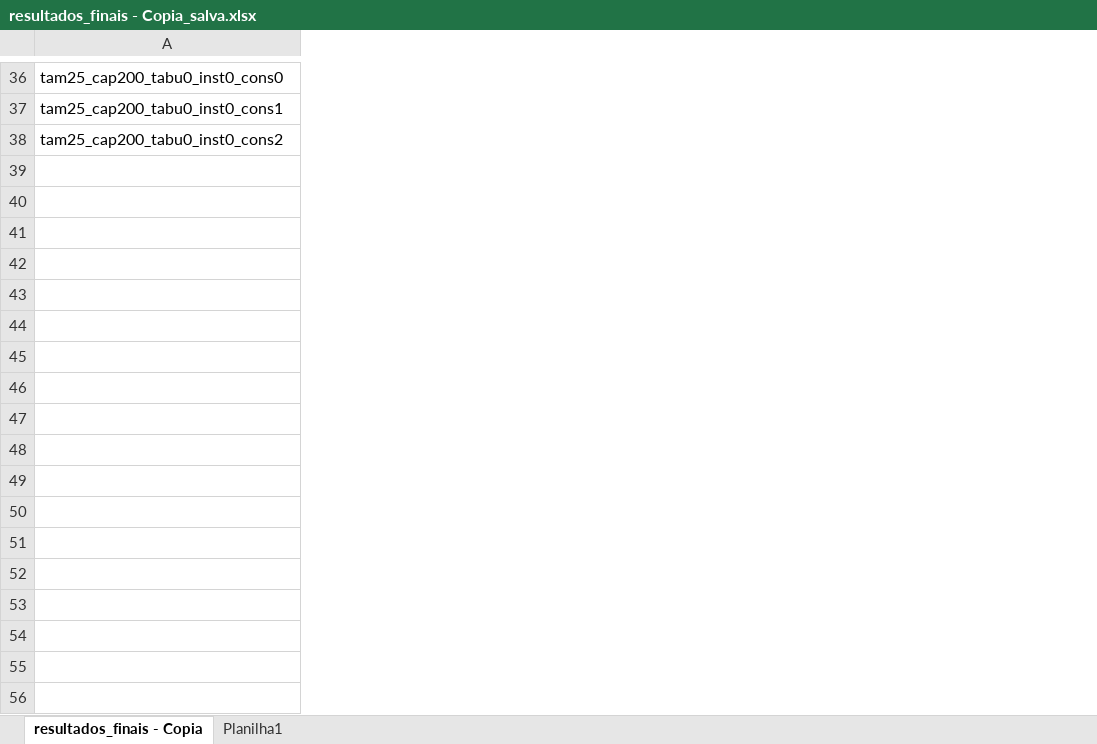
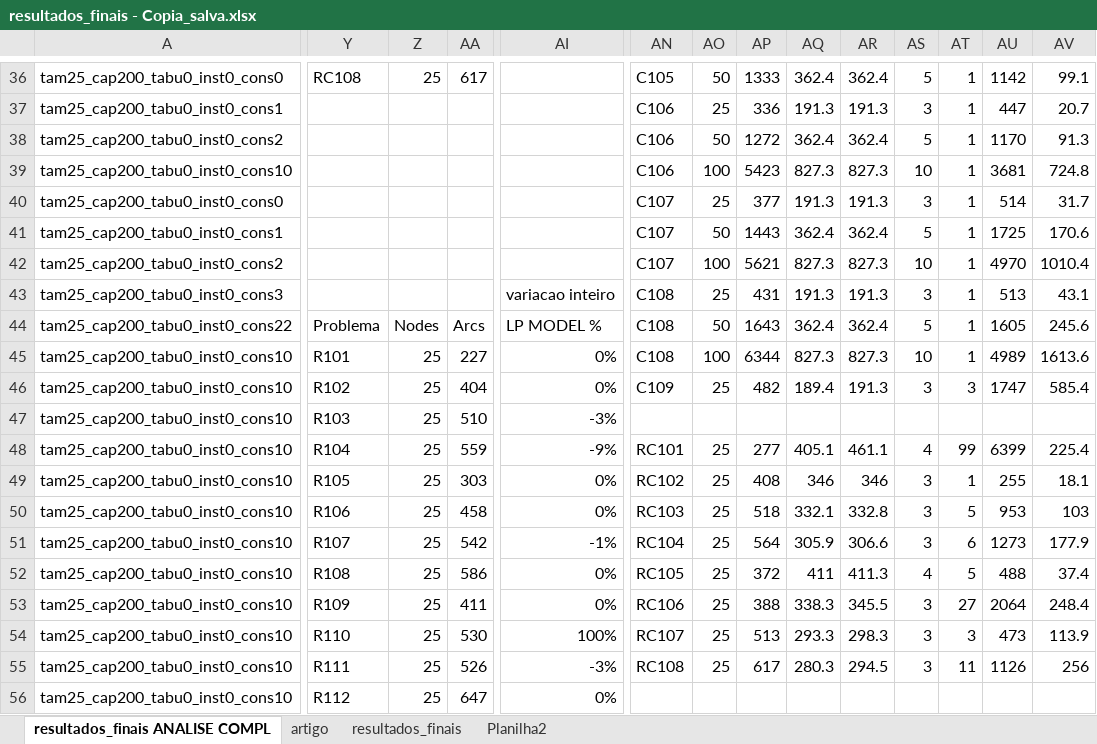
Before and after one commit to diefersonflori/BP_VRPTW, an Excel workbook: resultados_finais - Copia_salva.xlsx, sheet resultados_finais ANALISE COMPL, drawn as a sheet; only a part is shown, gaps mark what is left out; values as stored, in another font and other column widths than the file's, no cell formats; charts and pictures not drawn; rows hold the shown columns only; the diff covers the shown part only; the diff names each change by its address in the sheet, - before the commit and + after, or states it on an @@ line.

```diff
--- a/resultados_finais - Copia_salva.xlsx (sheet resultados_finais ANALISE COMPL)
+++ b/resultados_finais - Copia_salva.xlsx (sheet resultados_finais ANALISE COMPL)
-sheet tab: resultados_finais - Copia
+sheet tab: resultados_finais ANALISE COMPL
-sheet tab: Planilha1
+sheet tab: artigo
+sheet tab: resultados_finais
+sheet tab: Planilha2
+column Y, row 36: RC108
+column Z, row 36: 25
+column AA, row 36: 617
+column AI, empty
+column AN, rows 36-38: C105 | C106 | C106
+column AO, rows 36-38: 50 | 25 | 50
+column AP, rows 36-38: 1333 | 336 | 1272
+column AQ, rows 36-38: 362.4 | 191.3 | 362.4
+column AR, rows 36-38: 362.4 | 191.3 | 362.4
+column AS, rows 36-38: 5 | 3 | 5
+column AT, rows 36-38: all 1
+column AU, rows 36-38: 1142 | 447 | 1170
+column AV, rows 36-38: 99.1 | 20.7 | 91.3
+row 39: tam25_cap200_tabu0_inst0_cons10 |  |  |  |  | C106 | 100 | 5423 | 827.3 | 827.3 | 10 | 1 | 3681 | 724.8
+row 40: tam25_cap200_tabu0_inst0_cons0 |  |  |  |  | C107 | 25 | 377 | 191.3 | 191.3 | 3 | 1 | 514 | 31.7
+row 41: tam25_cap200_tabu0_inst0_cons1 |  |  |  |  | C107 | 50 | 1443 | 362.4 | 362.4 | 5 | 1 | 1725 | 170.6
+row 42: tam25_cap200_tabu0_inst0_cons2 |  |  |  |  | C107 | 100 | 5621 | 827.3 | 827.3 | 10 | 1 | 4970 | 1010.4
+row 43: tam25_cap200_tabu0_inst0_cons3 |  |  |  | variacao inteiro | C108 | 25 | 431 | 191.3 | 191.3 | 3 | 1 | 513 | 43.1
+row 44: tam25_cap200_tabu0_inst0_cons22 | Problema | Nodes | Arcs | LP MODEL % | C108 | 50 | 1643 | 362.4 | 362.4 | 5 | 1 | 1605 | 245.6
+row 45: tam25_cap200_tabu0_inst0_cons10 | R101 | 25 | 227 | 0% | C108 | 100 | 6344 | 827.3 | 827.3 | 10 | 1 | 4989 | 1613.6
+row 46: tam25_cap200_tabu0_inst0_cons10 | R102 | 25 | 404 | 0% | C109 | 25 | 482 | 189.4 | 191.3 | 3 | 3 | 1747 | 585.4
+row 47: tam25_cap200_tabu0_inst0_cons10 | R103 | 25 | 510 | -3%
+row 48: tam25_cap200_tabu0_inst0_cons10 | R104 | 25 | 559 | -9% | RC101 | 25 | 277 | 405.1 | 461.1 | 4 | 99 | 6399 | 225.4
+row 49: tam25_cap200_tabu0_inst0_cons10 | R105 | 25 | 303 | 0% | RC102 | 25 | 408 | 346 | 346 | 3 | 1 | 255 | 18.1
+row 50: tam25_cap200_tabu0_inst0_cons10 | R106 | 25 | 458 | 0% | RC103 | 25 | 518 | 332.1 | 332.8 | 3 | 5 | 953 | 103
+row 51: tam25_cap200_tabu0_inst0_cons10 | R107 | 25 | 542 | -1% | RC104 | 25 | 564 | 305.9 | 306.6 | 3 | 6 | 1273 | 177.9
+row 52: tam25_cap200_tabu0_inst0_cons10 | R108 | 25 | 586 | 0% | RC105 | 25 | 372 | 411 | 411.3 | 4 | 5 | 488 | 37.4
+row 53: tam25_cap200_tabu0_inst0_cons10 | R109 | 25 | 411 | 0% | RC106 | 25 | 388 | 338.3 | 345.5 | 3 | 27 | 2064 | 248.4
+row 54: tam25_cap200_tabu0_inst0_cons10 | R110 | 25 | 530 | 100% | RC107 | 25 | 513 | 293.3 | 298.3 | 3 | 3 | 473 | 113.9
+row 55: tam25_cap200_tabu0_inst0_cons10 | R111 | 25 | 526 | -3% | RC108 | 25 | 617 | 280.3 | 294.5 | 3 | 11 | 1126 | 256
+row 56: tam25_cap200_tabu0_inst0_cons10 | R112 | 25 | 647 | 0%
```
Also changed, not shown: 28 added rows and 13 added columns elsewhere in this sheet, cell formats, hidden cells, charts or pictures, 27 other files.
